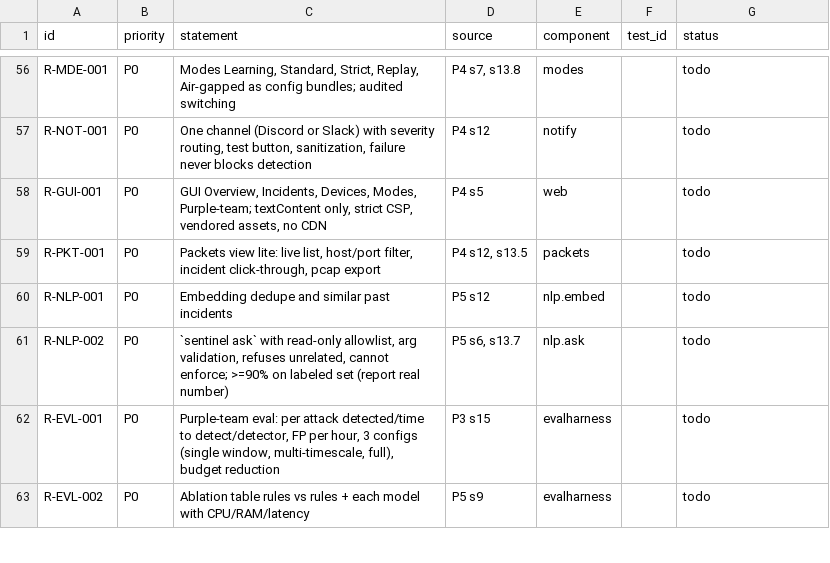
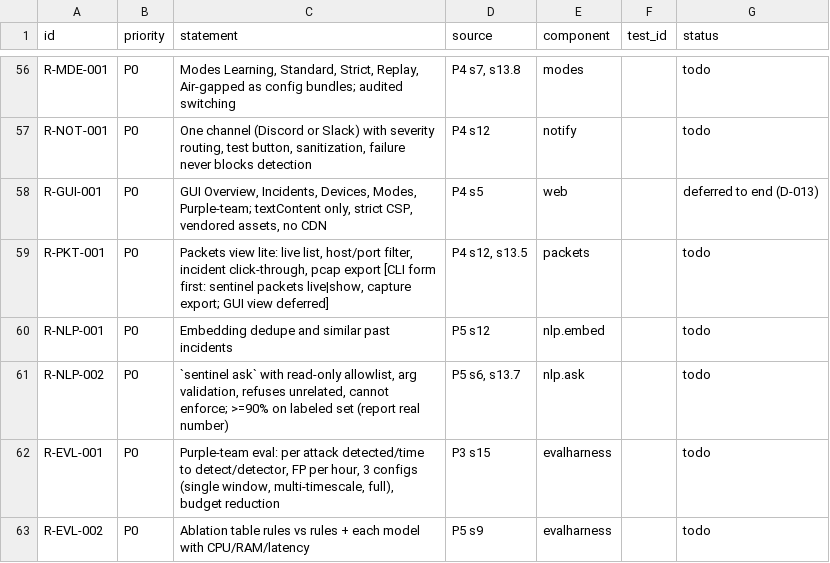
Before and after one commit to MRX-72/Hackt0b3r, a CSV file: docs/REQUIREMENTS.csv, drawn as a sheet; only a part is shown, gaps mark what is left out.

Commit message:
CLI first, GUI last: record scope change and embeddable-design rules

```diff
--- a/docs/REQUIREMENTS.csv
+++ b/docs/REQUIREMENTS.csv
@@ -57,4 +57,4 @@ R-MDE-001,P0,"Modes Learning, Standard, Strict, Replay, Air-gapped as config bun
 R-NOT-001,P0,"One channel (Discord or Slack) with severity routing, test button, sanitization, failure never blocks detection",P4 s12,notify,,todo
-R-GUI-001,P0,"GUI Overview, Incidents, Devices, Modes, Purple-team; textContent only, strict CSP, vendored assets, no CDN",P4 s5,web,,todo
-R-PKT-001,P0,"Packets view lite: live list, host/port filter, incident click-through, pcap export","P4 s12, s13.5",packets,,todo
+R-GUI-001,P0,"GUI Overview, Incidents, Devices, Modes, Purple-team; textContent only, strict CSP, vendored assets, no CDN",P4 s5,web,,deferred to end (D-013)
+R-PKT-001,P0,"Packets view lite: live list, host/port filter, incident click-through, pcap export [CLI form first: sentinel packets live|show, capture export; GUI view deferred]","P4 s12, s13.5",packets,,todo
 R-NLP-001,P0,Embedding dedupe and similar past incidents,P5 s12,nlp.embed,,todo
```
Also changed, not shown: 4 other files.
